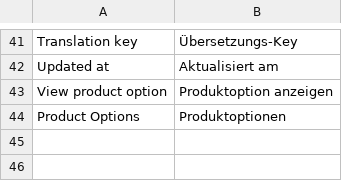
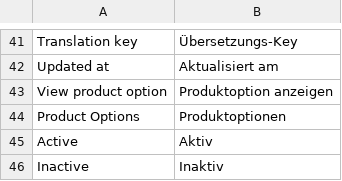
Before and after one commit to spryker/product-option, a CSV file: data/translation/Zed/de_DE.csv, drawn as a sheet; only a part is shown, gaps mark what is left out; the diff names each change by its address in the sheet, - before the commit and + after, or states it on an @@ line.

```diff
--- a/data/translation/Zed/de_DE.csv
+++ b/data/translation/Zed/de_DE.csv
+row 45: Active | Aktiv
+row 46: Inactive | Inaktiv
```
Also changed, not shown: data/translation/Zed/en_US.csv, 1 other file.
